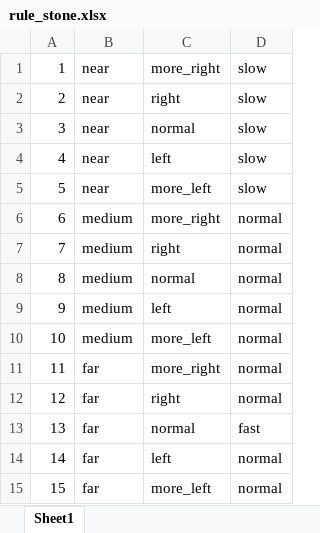
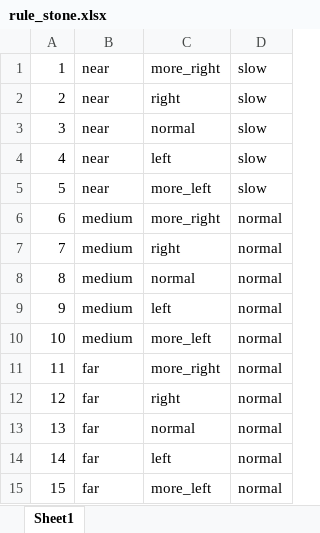
Before and after one commit to tungct/fuzzy-info, an Excel workbook: xlttm/rule/rule_stone.xlsx, sheet Sheet1, drawn as a sheet; values as stored, in another font and other column widths than the file's, no borders; the diff names each change by its address in the sheet, - before the commit and + after, or states it on an @@ line.

```diff
--- a/xlttm/rule/rule_stone.xlsx (sheet Sheet1)
+++ b/xlttm/rule/rule_stone.xlsx (sheet Sheet1)
-D13: fast
+D13: normal
```
Also changed, not shown: xlttm/rule/rule_lamp.xlsx, 6 other files.
